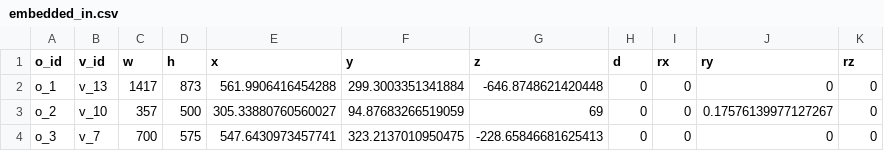
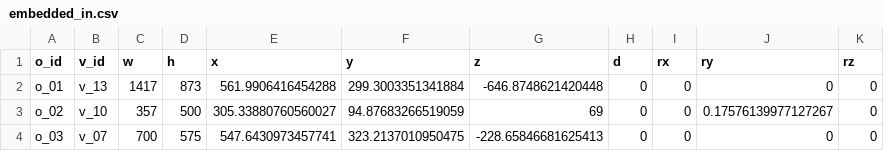
Before and after one commit to sitcomlab/IVE, a CSV file: data/embedded_in.csv, drawn as a sheet.

```diff
--- a/data/embedded_in.csv
+++ b/data/embedded_in.csv
@@ -1,4 +1,4 @@
 o_id,v_id,w,h,x,y,z,d,rx,ry,rz
-o_1,v_13,1417,873,561.9906416454288,299.3003351341884,-646.8748621420448,0,0,0,0
-o_2,v_10,357,500,305.33880760560027,94.87683266519059,69,0,0,0.17576139977127267,0
-o_3,v_7,700,575,547.6430973457741,323.2137010950475,-228.65846681625413,0,0,0,0
+o_01,v_13,1417,873,561.9906416454288,299.3003351341884,-646.8748621420448,0,0,0,0
+o_02,v_10,357,500,305.33880760560027,94.87683266519059,69,0,0,0.17576139977127267,0
+o_03,v_07,700,575,547.6430973457741,323.2137010950475,-228.65846681625413,0,0,0,0
```
Also changed, not shown: data/connected_to.csv, data/locations.csv, 5 other files.
